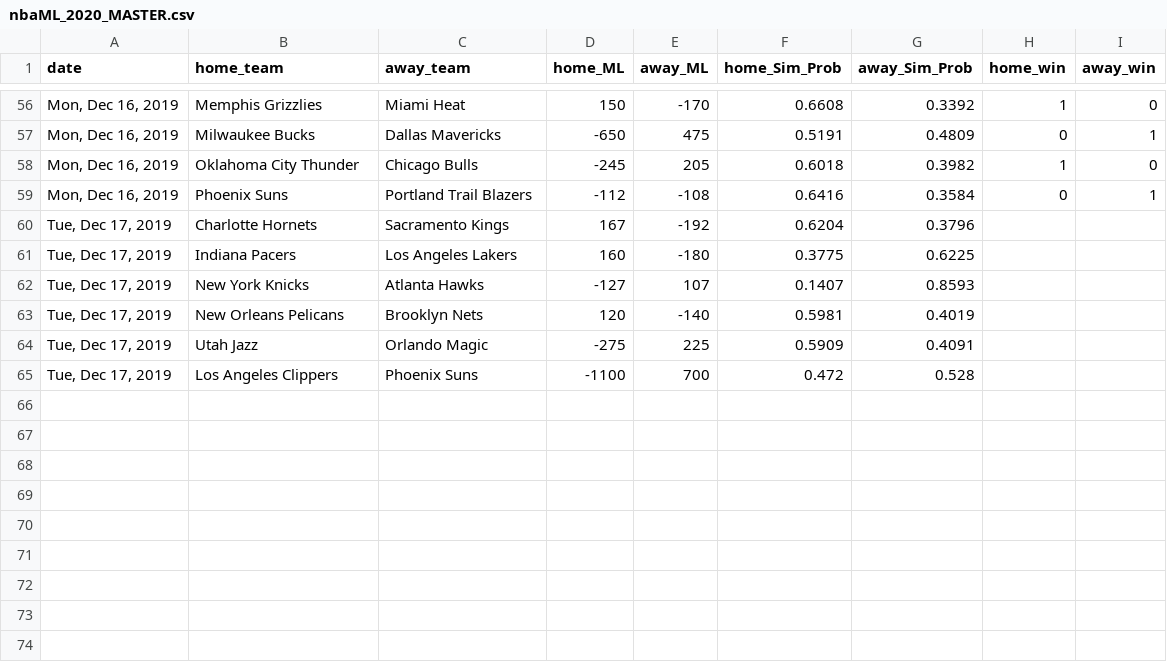
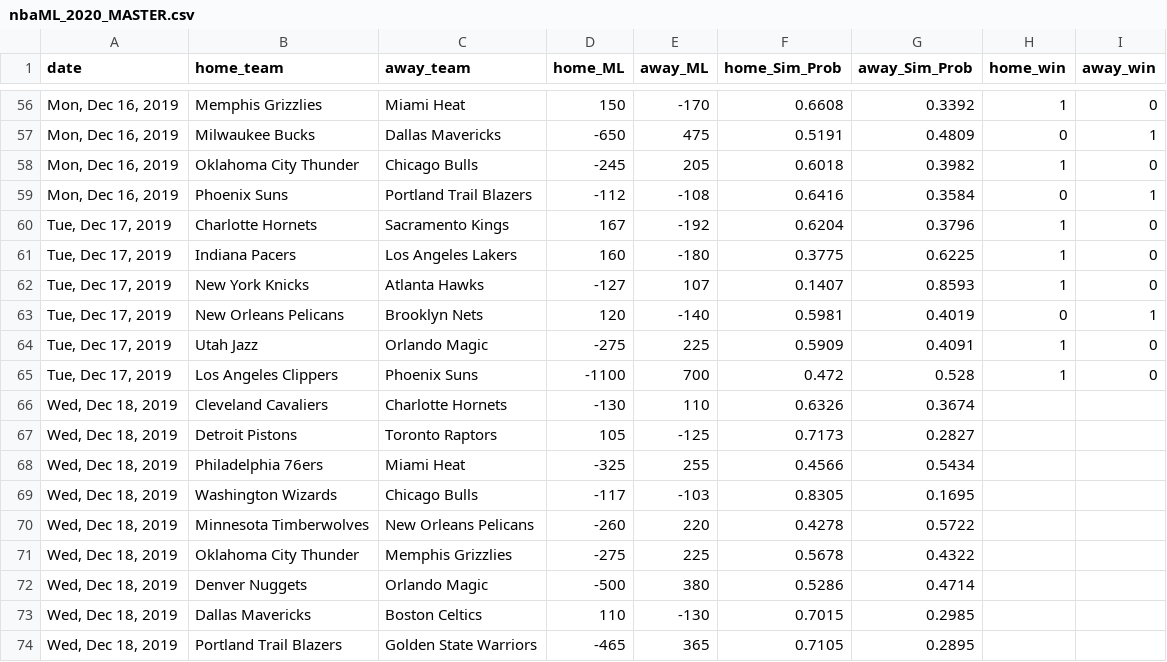
Before and after one commit to jmholleran/cit-129-2019-fall, a CSV file: NBA_FINAL_PROJECT/nbaML_2020_MASTER.csv, drawn as a sheet; only a part is shown, gaps mark what is left out.

Commit message:
12/18/19

```diff
--- a/NBA_FINAL_PROJECT/nbaML_2020_MASTER.csv
+++ b/NBA_FINAL_PROJECT/nbaML_2020_MASTER.csv
@@ -59,7 +59,16 @@ date,home_team,away_team,home_ML,away_ML,home_Sim_Prob,away_Sim_Prob,home_win,aw
 "Mon, Dec 16, 2019",Phoenix Suns,Portland Trail Blazers,-112,-108,0.6416,0.3584,0,1
-"Tue, Dec 17, 2019",Charlotte Hornets,Sacramento Kings,167,-192,0.6204,0.3796,,
-"Tue, Dec 17, 2019",Indiana Pacers,Los Angeles Lakers,160,-180,0.3775,0.6225,,
-"Tue, Dec 17, 2019",New York Knicks,Atlanta Hawks,-127,107,0.1407,0.8593,,
-"Tue, Dec 17, 2019",New Orleans Pelicans,Brooklyn Nets,120,-140,0.5981,0.4019,,
-"Tue, Dec 17, 2019",Utah Jazz,Orlando Magic,-275,225,0.5909,0.4091,,
-"Tue, Dec 17, 2019",Los Angeles Clippers,Phoenix Suns,-1100,700,0.472,0.528,,
+"Tue, Dec 17, 2019",Charlotte Hornets,Sacramento Kings,167,-192,0.6204,0.3796,1,0
+"Tue, Dec 17, 2019",Indiana Pacers,Los Angeles Lakers,160,-180,0.3775,0.6225,1,0
+"Tue, Dec 17, 2019",New York Knicks,Atlanta Hawks,-127,107,0.1407,0.8593,1,0
+"Tue, Dec 17, 2019",New Orleans Pelicans,Brooklyn Nets,120,-140,0.5981,0.4019,0,1
+"Tue, Dec 17, 2019",Utah Jazz,Orlando Magic,-275,225,0.5909,0.4091,1,0
+"Tue, Dec 17, 2019",Los Angeles Clippers,Phoenix Suns,-1100,700,0.472,0.528,1,0
+"Wed, Dec 18, 2019",Cleveland Cavaliers,Charlotte Hornets,-130,110,0.6326,0.3674,,
+"Wed, Dec 18, 2019",Detroit Pistons,Toronto Raptors,105,-125,0.7173,0.2827,,
+"Wed, Dec 18, 2019",Philadelphia 76ers,Miami Heat,-325,255,0.4566,0.5434,,
+"Wed, Dec 18, 2019",Washington Wizards,Chicago Bulls,-117,-103,0.8305,0.1695,,
+"Wed, Dec 18, 2019",Minnesota Timberwolves,New Orleans Pelicans,-260,220,0.4278,0.5722,,
+"Wed, Dec 18, 2019",Oklahoma City Thunder,Memphis Grizzlies,-275,225,0.5678,0.4322,,
+"Wed, Dec 18, 2019",Denver Nuggets,Orlando Magic,-500,380,0.5286,0.4714,,
+"Wed, Dec 18, 2019",Dallas Mavericks,Boston Celtics,110,-130,0.7015,0.2985,,
+"Wed, Dec 18, 2019",Portland Trail Blazers,Golden State Warriors,-465,365,0.7105,0.2895,,
```
